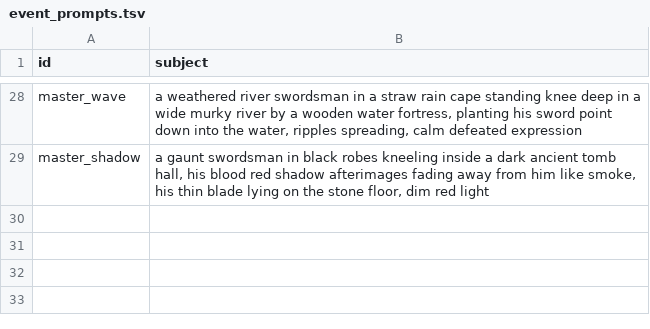
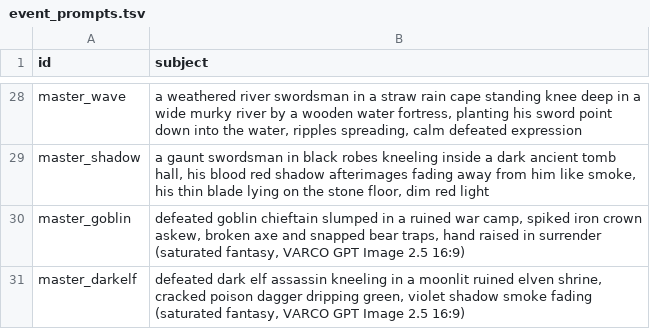
Before and after one commit to pmj713/AThousandDawns, a TSV file: Assets/_Game/Art/UI/Tools~/event_prompts.tsv, drawn as a sheet; only a part is shown, gaps mark what is left out; the diff names each change by its address in the sheet, - before the commit and + after, or states it on an @@ line.

```diff
--- a/Assets/_Game/Art/UI/Tools~/event_prompts.tsv
+++ b/Assets/_Game/Art/UI/Tools~/event_prompts.tsv
+row 30: master_goblin | defeated goblin chieftain slumped in a ruined war camp, spiked iron crown askew, broken axe and snapped bear traps, hand raised in surrender (saturated fantasy, VARCO GPT Image 2.5 16:9)
+row 31: master_darkelf | defeated dark elf assassin kneeling in a moonlit ruined elven shrine, cracked poison dagger dripping green, violet shadow smoke fading (saturated fantasy, VARCO GPT Image 2.5 16:9)
```
Also changed, not shown: Assets/_Game/Art/UI/Tools~/event_sources.tsv, 4 other files.
